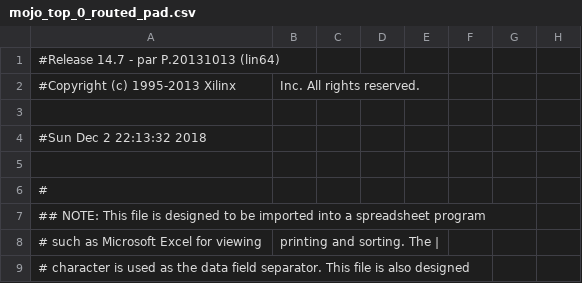
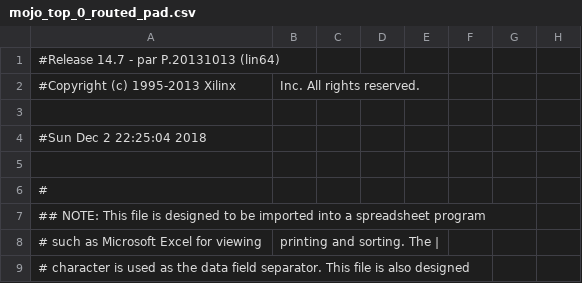
Before and after one commit to Emrys-Hong/lights-on, a CSV file: work/planAhead/1D_version_1/1D_version_1.runs/impl_1/mojo_top_0_routed_pad.csv, drawn as a sheet; only a part is shown; the diff names each change by its address in the sheet, - before the commit and + after, or states it on an @@ line.

```diff
--- a/work/planAhead/1D_version_1/1D_version_1.runs/impl_1/mojo_top_0_routed_pad.csv
+++ b/work/planAhead/1D_version_1/1D_version_1.runs/impl_1/mojo_top_0_routed_pad.csv
-A4: #Sun Dec 2 22:13:32 2018
+A4: #Sun Dec 2 22:25:04 2018
```
Also changed, not shown: 55 other files.
